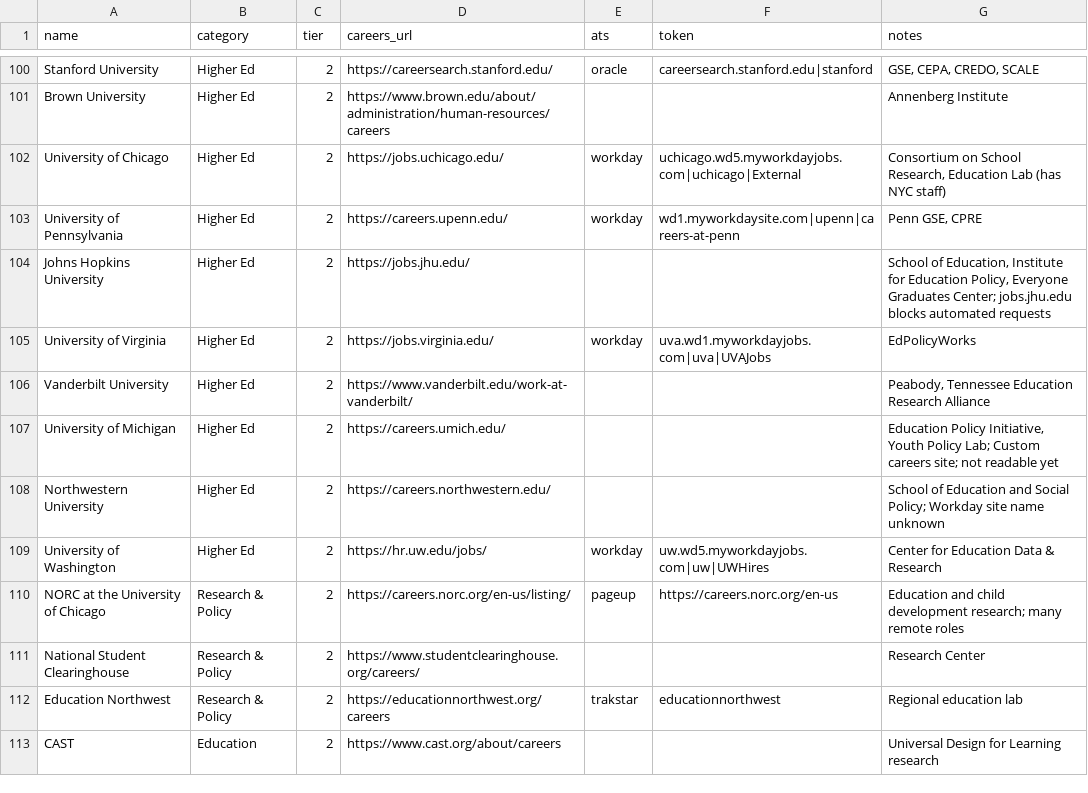
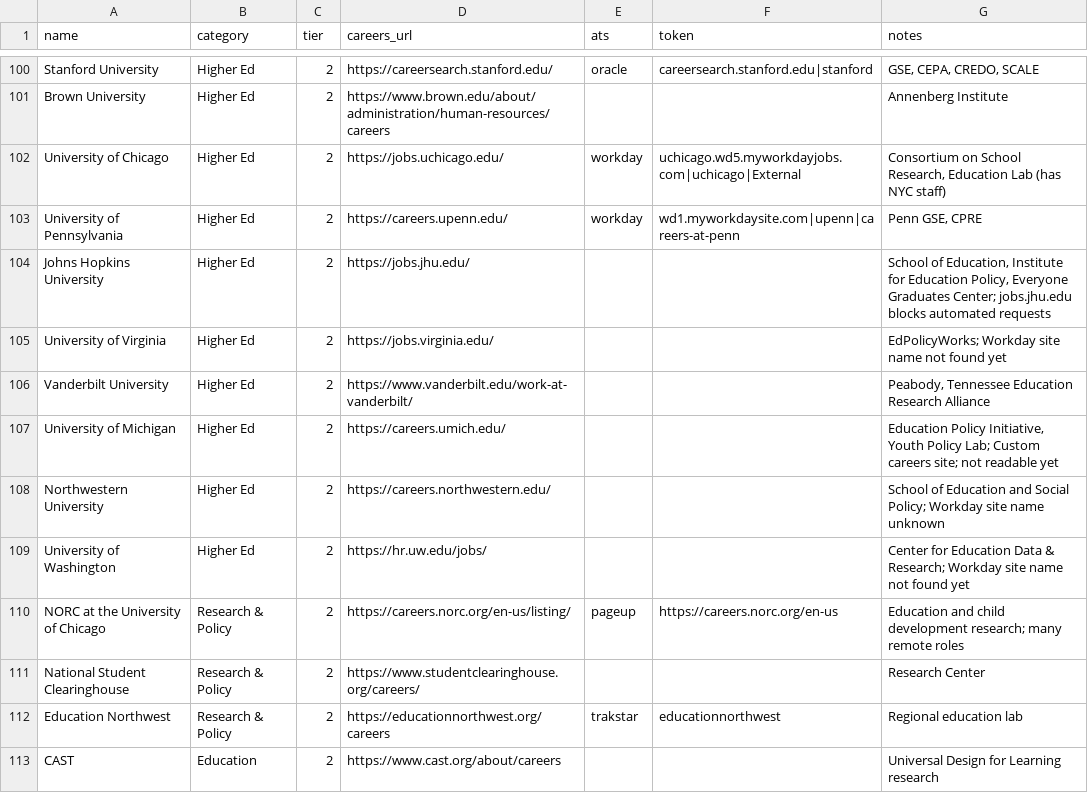
Before and after one commit to dmehta94/jobs-feed, a CSV file: orgs.csv, drawn as a sheet; only a part is shown, gaps mark what is left out.

```diff
--- a/orgs.csv
+++ b/orgs.csv
@@ -104,3 +104,3 @@ University of Pennsylvania,Higher Ed,2,https://careers.upenn.edu/,workday,wd1.my
 Johns Hopkins University,Higher Ed,2,https://jobs.jhu.edu/,,,"School of Education, Institute for Education Policy, Everyone Graduates Center; jobs.jhu.edu blocks automated requests"
-University of Virginia,Higher Ed,2,https://jobs.virginia.edu/,workday,uva.wd1.myworkdayjobs.com|uva|UVAJobs,EdPolicyWorks
+University of Virginia,Higher Ed,2,https://jobs.virginia.edu/,,,EdPolicyWorks; Workday site name not found yet
 Vanderbilt University,Higher Ed,2,https://www.vanderbilt.edu/work-at-vanderbilt/,,,"Peabody, Tennessee Education Research Alliance"
@@ -108,3 +108,3 @@ University of Michigan,Higher Ed,2,https://careers.umich.edu/,,,"Education Polic
 Northwestern University,Higher Ed,2,https://careers.northwestern.edu/,,,School of Education and Social Policy; Workday site name unknown
-University of Washington,Higher Ed,2,https://hr.uw.edu/jobs/,workday,uw.wd5.myworkdayjobs.com|uw|UWHires,Center for Education Data & Research
+University of Washington,Higher Ed,2,https://hr.uw.edu/jobs/,,,Center for Education Data & Research; Workday site name not found yet
 NORC at the University of Chicago,Research & Policy,2,https://careers.norc.org/en-us/listing/,pageup,https://careers.norc.org/en-us,Education and child development research; many remote roles
```
Also changed, not shown: 3 other files.
